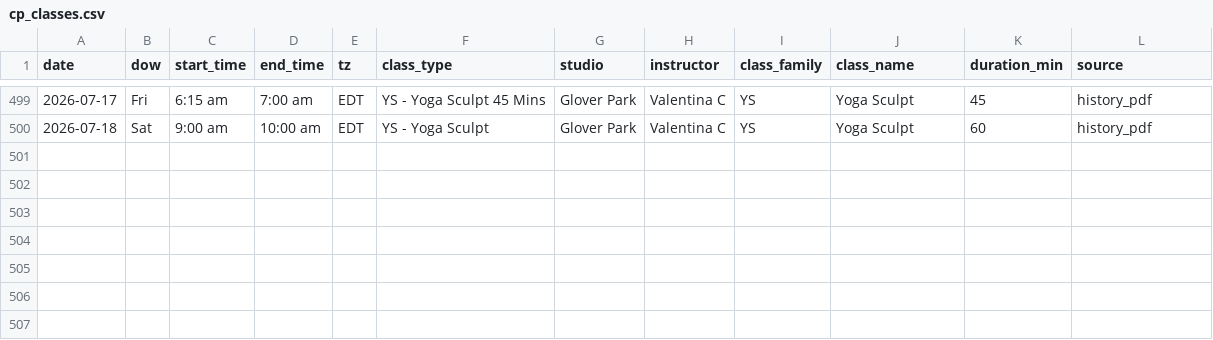
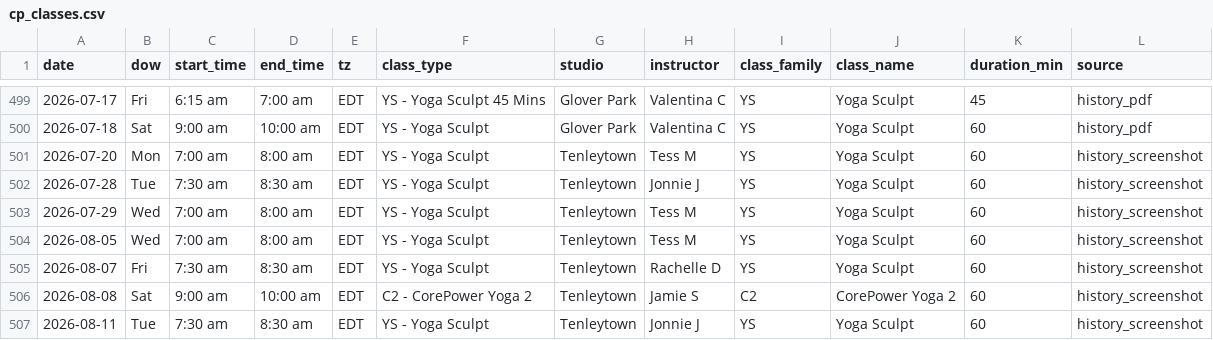
Before and after one commit to peterm06/personal-site, a CSV file: data/fitness/cp_classes.csv, drawn as a sheet; only a part is shown, gaps mark what is left out.

```diff
--- a/data/fitness/cp_classes.csv
+++ b/data/fitness/cp_classes.csv
@@ -500 +500,8 @@ date,dow,start_time,end_time,tz,class_type,studio,instructor,class_family,class_
 2026-07-18,Sat,9:00 am,10:00 am,EDT,YS - Yoga Sculpt,Glover Park,Valentina C,YS,Yoga Sculpt,60,history_pdf
+2026-07-20,Mon,7:00 am,8:00 am,EDT,YS - Yoga Sculpt,Tenleytown,Tess M,YS,Yoga Sculpt,60,history_screenshot
+2026-07-28,Tue,7:30 am,8:30 am,EDT,YS - Yoga Sculpt,Tenleytown,Jonnie J,YS,Yoga Sculpt,60,history_screenshot
+2026-07-29,Wed,7:00 am,8:00 am,EDT,YS - Yoga Sculpt,Tenleytown,Tess M,YS,Yoga Sculpt,60,history_screenshot
+2026-08-05,Wed,7:00 am,8:00 am,EDT,YS - Yoga Sculpt,Tenleytown,Tess M,YS,Yoga Sculpt,60,history_screenshot
+2026-08-07,Fri,7:30 am,8:30 am,EDT,YS - Yoga Sculpt,Tenleytown,Rachelle D,YS,Yoga Sculpt,60,history_screenshot
+2026-08-08,Sat,9:00 am,10:00 am,EDT,C2 - CorePower Yoga 2,Tenleytown,Jamie S,C2,CorePower Yoga 2,60,history_screenshot
+2026-08-11,Tue,7:30 am,8:30 am,EDT,YS - Yoga Sculpt,Tenleytown,Jonnie J,YS,Yoga Sculpt,60,history_screenshot
```
Also changed, not shown: 1 other file.
